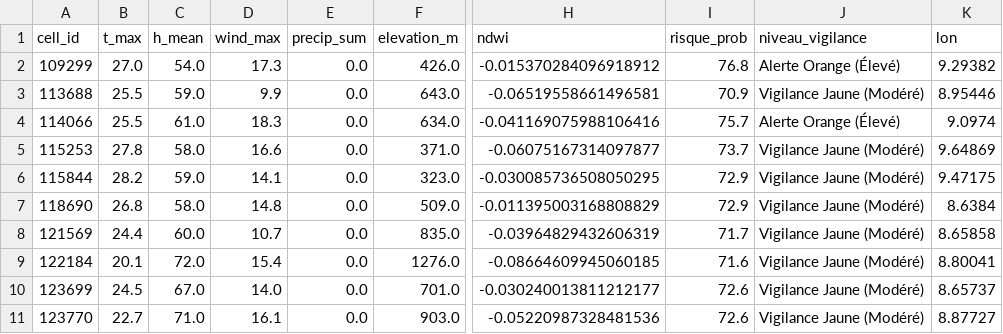
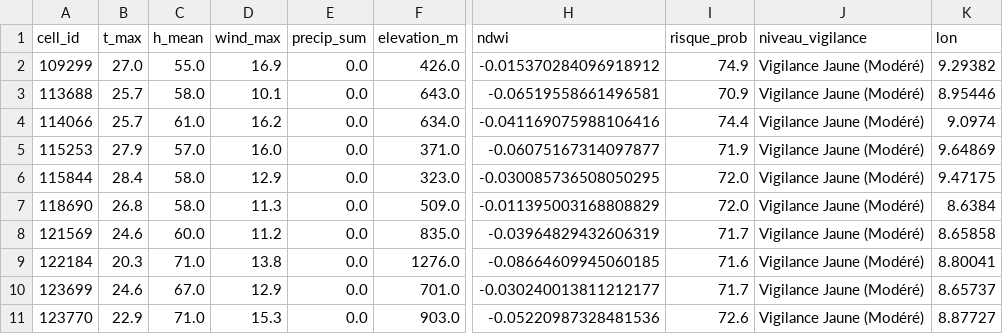
Before and after one commit to Ba7athproject/Tunisia_Fire_Watch, a CSV file: carte_risques_demain_reel.csv, drawn as a sheet; only a part is shown, gaps mark what is left out; the diff covers the shown part only; the diff names each change by its address in the sheet, - before the commit and + after, or states it on an @@ line.

```diff
--- a/carte_risques_demain_reel.csv
+++ b/carte_risques_demain_reel.csv
-C2 (h_mean): 54.0
+C2 (h_mean): 55.0
-D2 (wind_max): 17.3
+D2 (wind_max): 16.9
-I2 (risque_prob): 76.8
+I2 (risque_prob): 74.9
-J2 (niveau_vigilance): Alerte Orange (Élevé)
+J2 (niveau_vigilance): Vigilance Jaune (Modéré)
-B3:B4 (t_max): 25.5
+B3:B4 (t_max): 25.7
-C3 (h_mean): 59.0
+C3 (h_mean): 58.0
-D3 (wind_max): 9.9
+D3 (wind_max): 10.1
-D4 (wind_max): 18.3
+D4 (wind_max): 16.2
-I4 (risque_prob): 75.7
+I4 (risque_prob): 74.4
-J4 (niveau_vigilance): Alerte Orange (Élevé)
+J4 (niveau_vigilance): Vigilance Jaune (Modéré)
-B5 (t_max): 27.8
+B5 (t_max): 27.9
-C5 (h_mean): 58.0
+C5 (h_mean): 57.0
-D5 (wind_max): 16.6
+D5 (wind_max): 16.0
-I5 (risque_prob): 73.7
+I5 (risque_prob): 71.9
-B6 (t_max): 28.2
+B6 (t_max): 28.4
-C6 (h_mean): 59.0
+C6 (h_mean): 58.0
-D6 (wind_max): 14.1
+D6 (wind_max): 12.9
-I6:I7 (risque_prob): 72.9
+I6:I7 (risque_prob): 72.0
-D7 (wind_max): 14.8
+D7 (wind_max): 11.3
-B8 (t_max): 24.4
+B8 (t_max): 24.6
-D8 (wind_max): 10.7
+D8 (wind_max): 11.2
-B9 (t_max): 20.1
+B9 (t_max): 20.3
-C9 (h_mean): 72.0
+C9 (h_mean): 71.0
-D9 (wind_max): 15.4
+D9 (wind_max): 13.8
-B10 (t_max): 24.5
+B10 (t_max): 24.6
-D10 (wind_max): 14.0
+D10 (wind_max): 12.9
-I10 (risque_prob): 72.6
+I10 (risque_prob): 71.7
-B11 (t_max): 22.7
+B11 (t_max): 22.9
-D11 (wind_max): 16.1
+D11 (wind_max): 15.3
```
Also changed, not shown: 101 edited cells elsewhere in this file.
